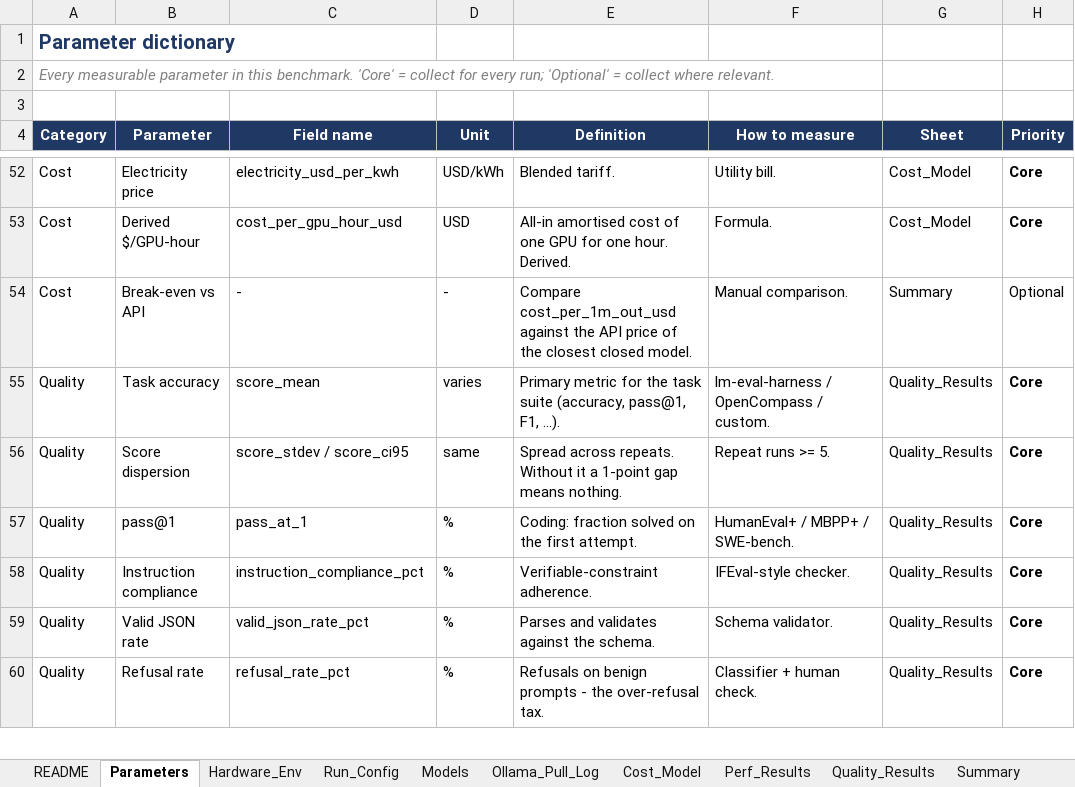
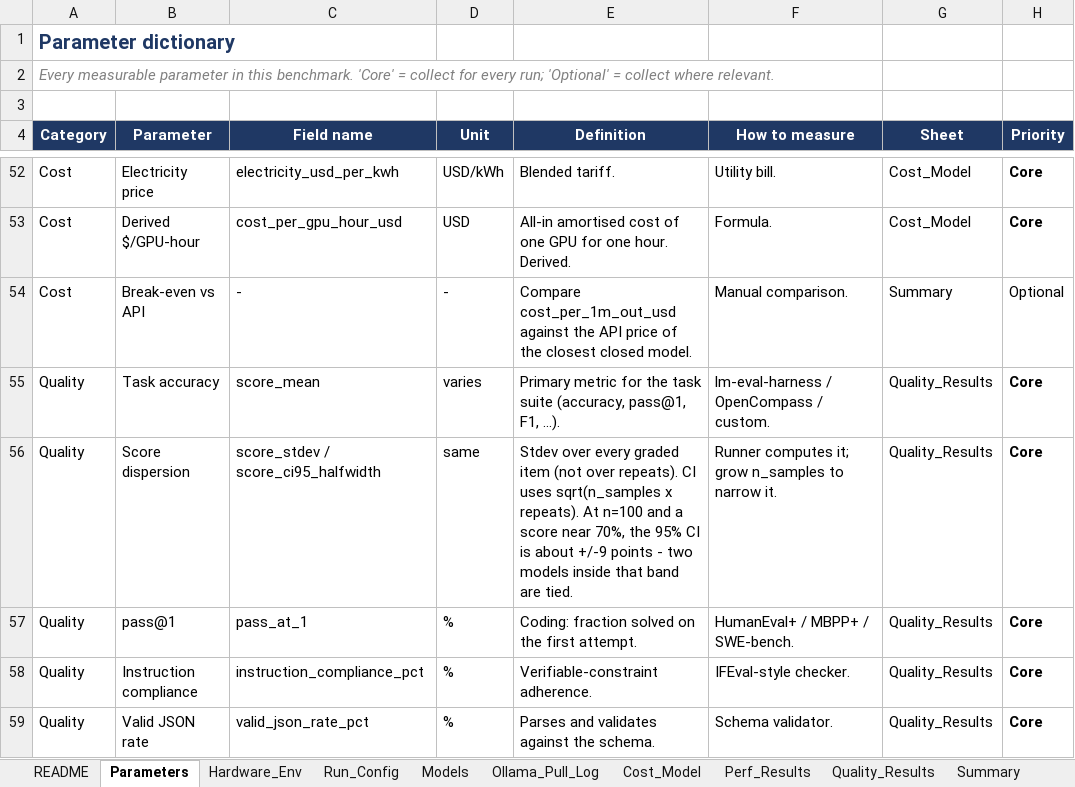
Before and after one commit to hilokeshrm/llms_benchmarks, an Excel workbook: dgx_llm_benchmark.xlsx, sheet Parameters, drawn as a sheet; only a part is shown, gaps mark what is left out; the shorter side is filled out with more unchanged rows; values as stored, in another font and other column widths than the file's, no borders; charts and pictures not drawn; the diff names each change by its address in the sheet, - before the commit and + after, or states it on an @@ line.

```diff
--- a/dgx_llm_benchmark.xlsx (sheet Parameters)
+++ b/dgx_llm_benchmark.xlsx (sheet Parameters)
-C56 (Field name): score_stdev / score_ci95
+C56 (Field name): score_stdev / score_ci95_halfwidth
-E56 (Definition): Spread across repeats. Without it a 1-point gap means nothing.
+E56 (Definition): Stdev over every graded item (not over repeats). CI uses sqrt(n_samples x repeats). At n=100 and a score near 70%, the 95% CI is about +/-9 points - two models inside that band are tied.
-F56 (How to measure): Repeat runs >= 5.
+F56 (How to measure): Runner computes it; grow n_samples to narrow it.
```
Also changed, not shown: sheet Quality_Results, 14 other files.
